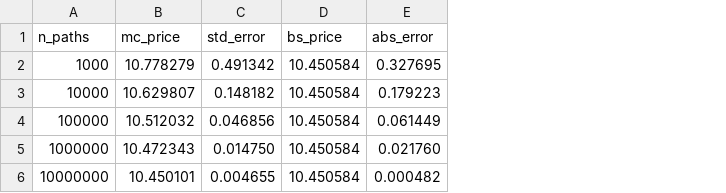
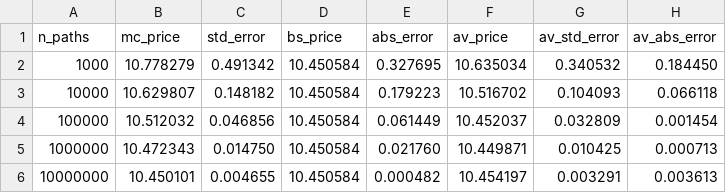
Before and after one commit to sameed102/Option-Pricing-Library, a CSV file: convergence.csv, drawn as a sheet; the diff names each change by its address in the sheet, - before the commit and + after, or states it on an @@ line.

Commit message:
Add antithetic variates option to Monte Carlo pricer
mc_price takes antithetic=true to pair each draw Z with -Z; the SE is
computed over the n/2 pair averages. The convergence CSV gains av_
columns showing the SE falls to about 0.70x for the same paths.
Also ignore CLAUDE.md.

```diff
--- a/convergence.csv
+++ b/convergence.csv
+column F (av_price), rows 2-6: 10.635034 | 10.516702 | 10.452037 | 10.449871 | 10.454197
+column G (av_std_error), rows 2-6: 0.340532 | 0.104093 | 0.032809 | 0.010425 | 0.003291
+column H (av_abs_error), rows 2-6: 0.184450 | 0.066118 | 0.001454 | 0.000713 | 0.003613
```
Also changed, not shown: 4 other files.
